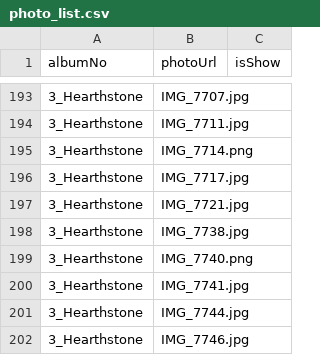
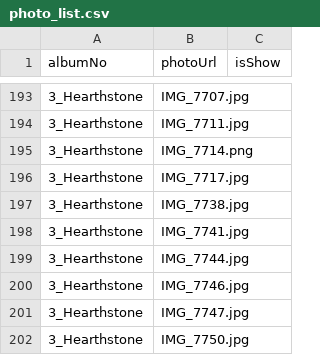
Before and after one commit to cwvick/ROG, a CSV file: data/photo_list.csv, drawn as a sheet; only a part is shown, gaps mark what is left out; the shorter side is filled out with more unchanged rows; the diff names each change by its address in the sheet, - before the commit and + after, or states it on an @@ line.

Commit message:
photo list update

```diff
--- a/data/photo_list.csv
+++ b/data/photo_list.csv
-row 197: 3_Hearthstone | IMG_7721.jpg
-row 199: 3_Hearthstone | IMG_7740.png
```
